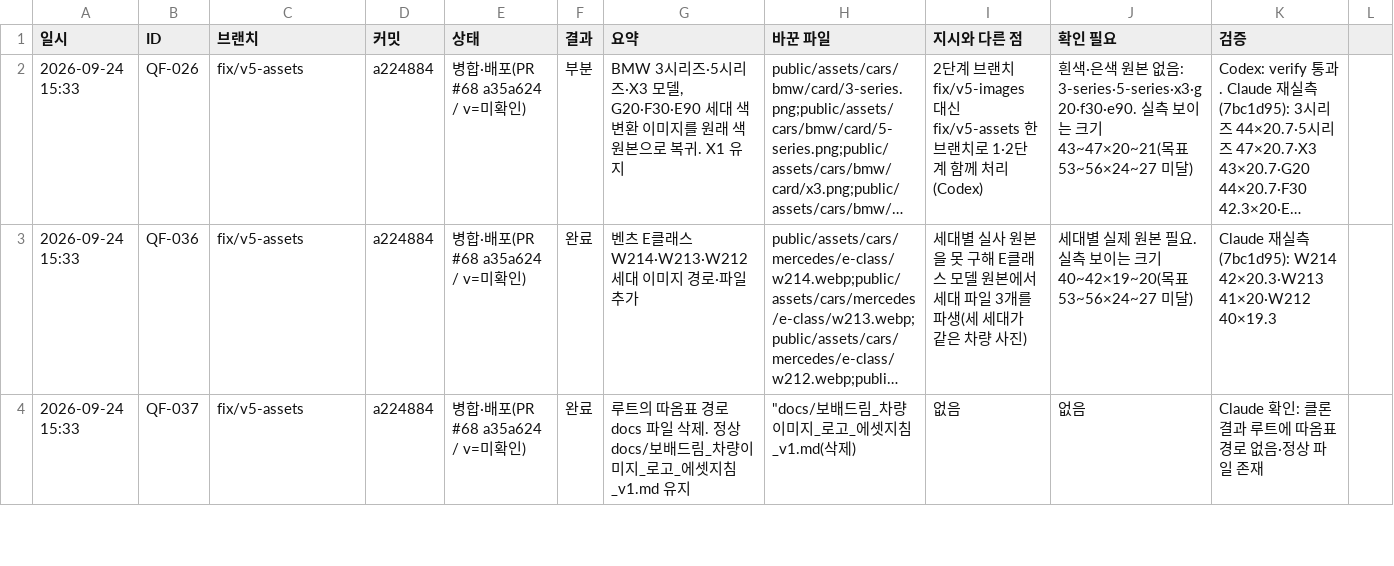
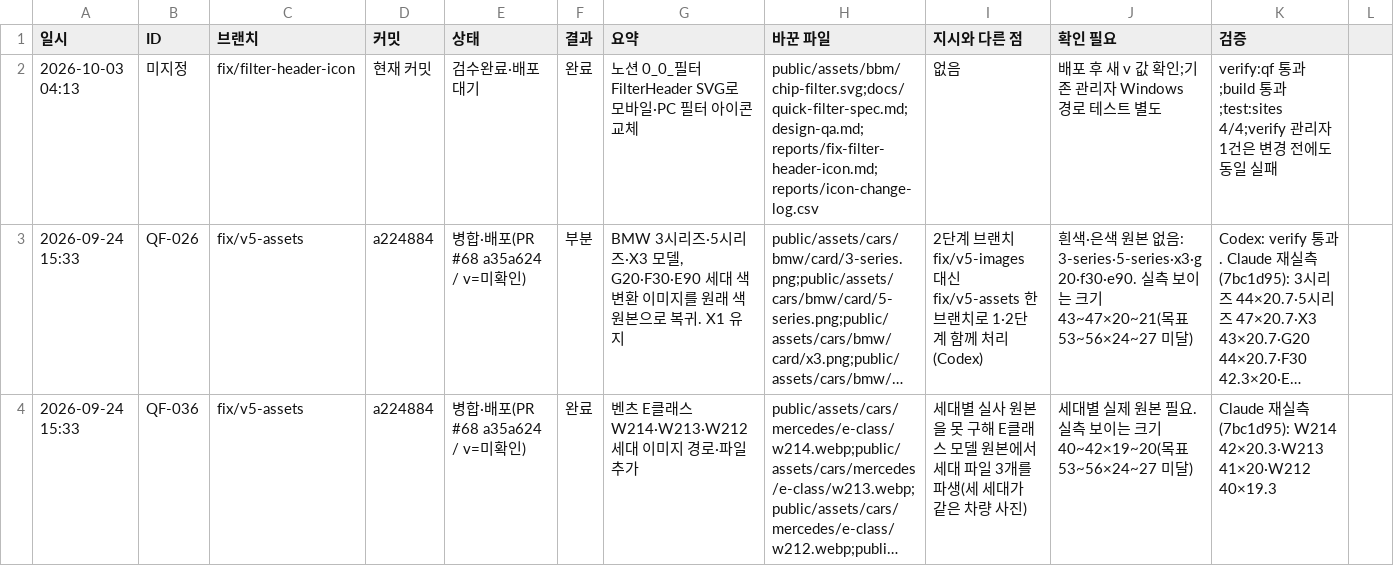
Before and after one commit to bobaekimboae/bobaedream, a CSV file: reports/work-log.csv, drawn as a sheet; only a part is shown; the shorter side is filled out with more unchanged rows; long unchanged cells end in …; the diff names each change by its address in the sheet, - before the commit and + after, or states it on an @@ line.

Commit message:
fix: replace filter header icon from Notion source

```diff
--- a/reports/work-log.csv
+++ b/reports/work-log.csv
+row 2: 2026-10-03 04:13 | 미지정 | fix/filter-header-icon | 현재 커밋 | 검수완료·배포대기 | 완료 | 노션 0_0_필터 FilterHeader SVG로 모바일·PC 필터 아이콘 교체 | public/assets/bbm/chip-filter.svg;docs/quick-filter-spec.md;design-qa.md;reports/fix-filter-header-icon.md;reports/icon-change-log.csv | 없음 | 배포 후 새 v 값 확인;기존 관리자 Windows 경로 테스트 별도 | verify:qf 통과;build 통과;test:sites 4/4;verify 관리자 1건은 변경 전에도 동일 실패
```
Also changed, not shown: reports/icon-change-log.csv, 4 other files.
